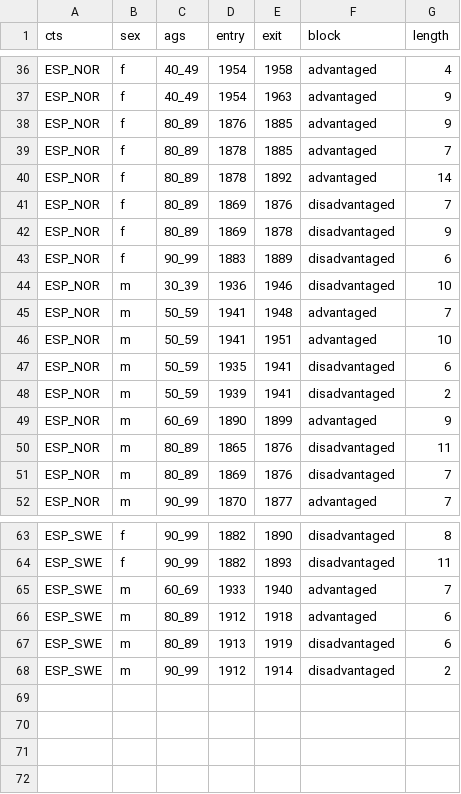
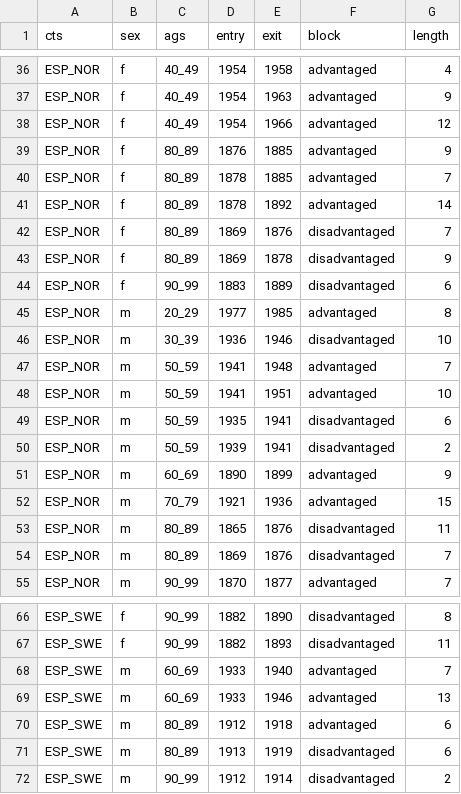
Before and after one commit to kikeacosta/spain_ex, a CSV file: data_inter/block_pairs.csv, drawn as a sheet; only a part is shown, gaps mark what is left out; the diff names each change by its address in the sheet, - before the commit and + after, or states it on an @@ line.

```diff
--- a/data_inter/block_pairs.csv
+++ b/data_inter/block_pairs.csv
+row 38: ESP_NOR | f | 40_49 | 1954 | 1966 | advantaged | 12
+row 45: ESP_NOR | m | 20_29 | 1977 | 1985 | advantaged | 8
+row 52: ESP_NOR | m | 70_79 | 1921 | 1936 | advantaged | 15
+row 69: ESP_SWE | m | 60_69 | 1933 | 1946 | advantaged | 13
```
Also changed, not shown: data_inter/exceptional_cohorts.csv, data_inter/exceptional_cohorts_sensitivity.csv, 41 other files.
